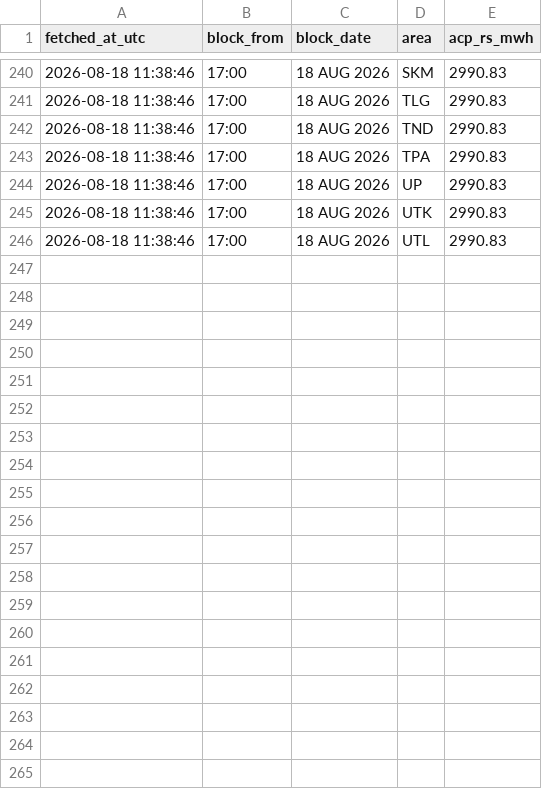
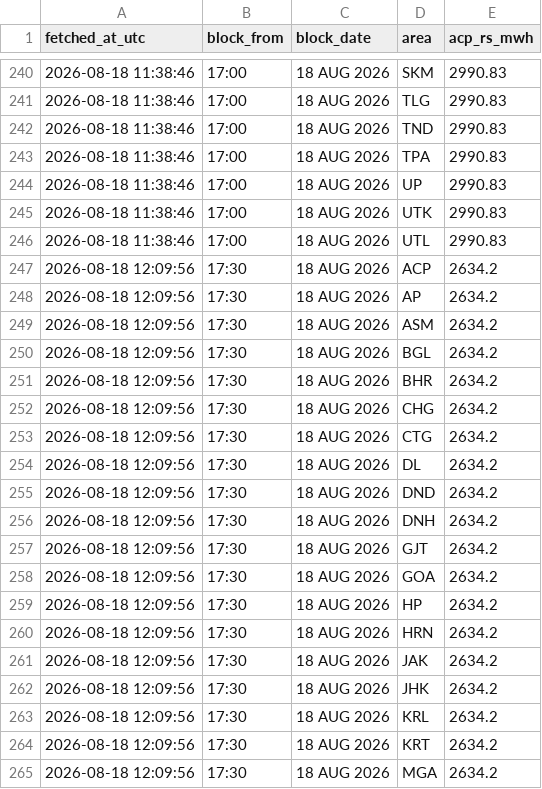
Before and after one commit to Amanthegoat007/FlexTrade, a CSV file: data/collected/area_price-2026-08.csv, drawn as a sheet; only a part is shown, gaps mark what is left out; the diff covers the shown part only; the diff names each change by its address in the sheet, - before the commit and + after, or states it on an @@ line.

```diff
--- a/data/collected/area_price-2026-08.csv
+++ b/data/collected/area_price-2026-08.csv
+row 247: 2026-08-18 12:09:56 | 17:30 | 18 AUG 2026 | ACP | 2634.2
+row 248: 2026-08-18 12:09:56 | 17:30 | 18 AUG 2026 | AP | 2634.2
+row 249: 2026-08-18 12:09:56 | 17:30 | 18 AUG 2026 | ASM | 2634.2
+row 250: 2026-08-18 12:09:56 | 17:30 | 18 AUG 2026 | BGL | 2634.2
+row 251: 2026-08-18 12:09:56 | 17:30 | 18 AUG 2026 | BHR | 2634.2
+row 252: 2026-08-18 12:09:56 | 17:30 | 18 AUG 2026 | CHG | 2634.2
+row 253: 2026-08-18 12:09:56 | 17:30 | 18 AUG 2026 | CTG | 2634.2
+row 254: 2026-08-18 12:09:56 | 17:30 | 18 AUG 2026 | DL | 2634.2
+row 255: 2026-08-18 12:09:56 | 17:30 | 18 AUG 2026 | DND | 2634.2
+row 256: 2026-08-18 12:09:56 | 17:30 | 18 AUG 2026 | DNH | 2634.2
+row 257: 2026-08-18 12:09:56 | 17:30 | 18 AUG 2026 | GJT | 2634.2
+row 258: 2026-08-18 12:09:56 | 17:30 | 18 AUG 2026 | GOA | 2634.2
+row 259: 2026-08-18 12:09:56 | 17:30 | 18 AUG 2026 | HP | 2634.2
+row 260: 2026-08-18 12:09:56 | 17:30 | 18 AUG 2026 | HRN | 2634.2
+row 261: 2026-08-18 12:09:56 | 17:30 | 18 AUG 2026 | JAK | 2634.2
+row 262: 2026-08-18 12:09:56 | 17:30 | 18 AUG 2026 | JHK | 2634.2
+row 263: 2026-08-18 12:09:56 | 17:30 | 18 AUG 2026 | KRL | 2634.2
+row 264: 2026-08-18 12:09:56 | 17:30 | 18 AUG 2026 | KRT | 2634.2
+row 265: 2026-08-18 12:09:56 | 17:30 | 18 AUG 2026 | MGA | 2634.2
```
Also changed, not shown: 16 added rows elsewhere in this file, data/collected/merit_state-2026-08.csv, data/collected/pstcl-2026-08.csv, 4 other files.
